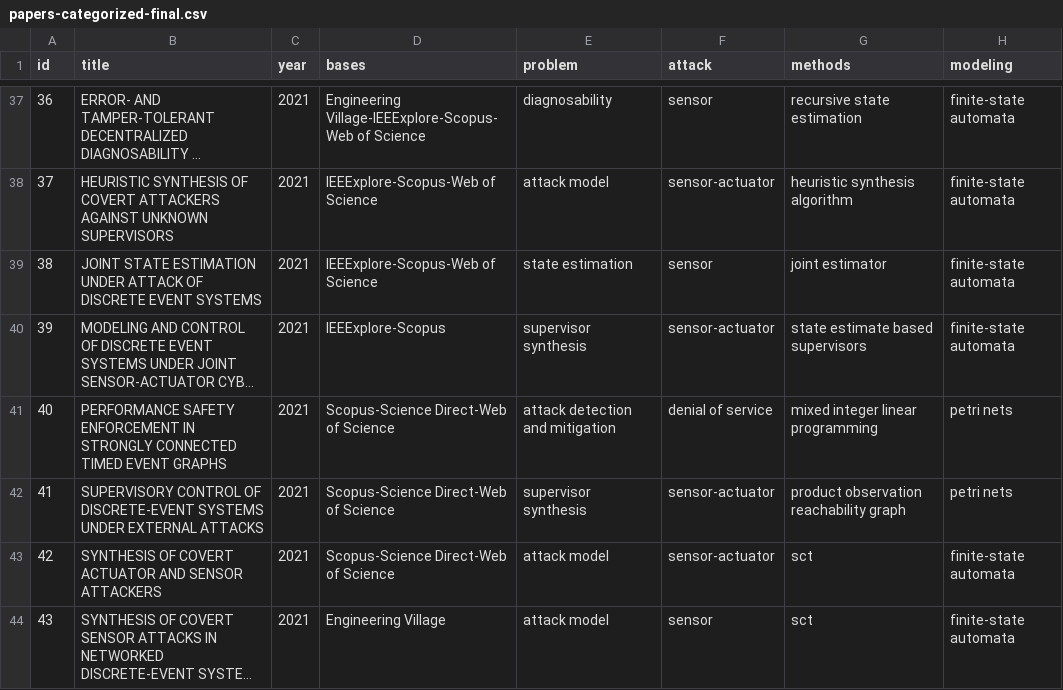
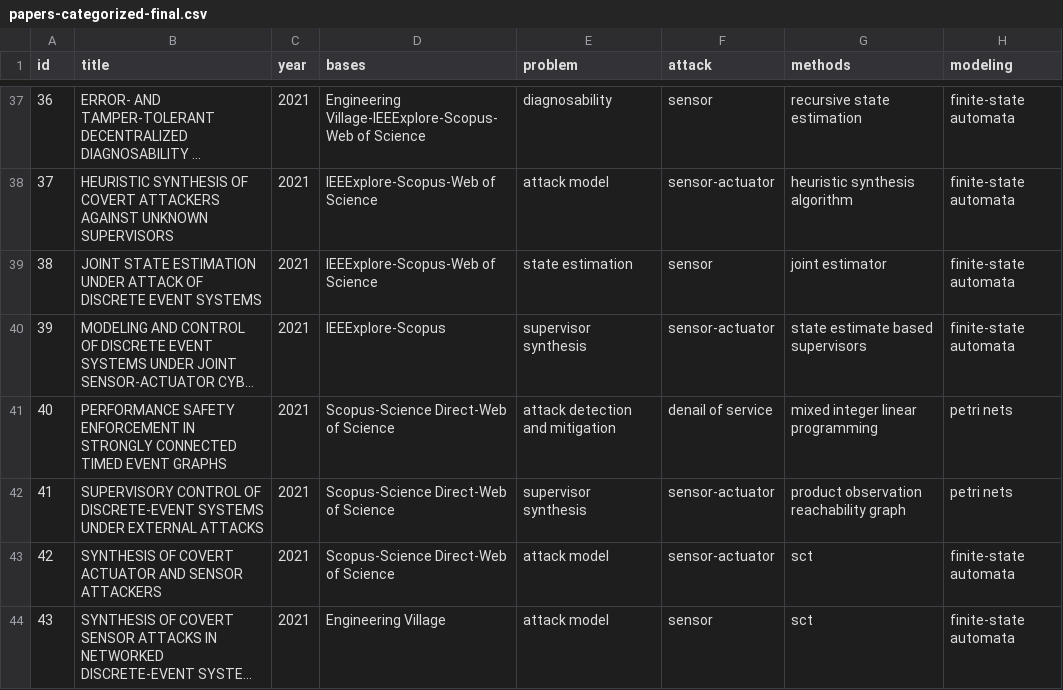
Before and after one commit to olivsamuk/BibtexParsing-SystematicReview, a CSV file: papers-categorized-final.csv, drawn as a sheet; only a part is shown, gaps mark what is left out; long unchanged cells end in …; the diff covers the shown part only; the diff names each change by its address in the sheet, - before the commit and + after, or states it on an @@ line.

```diff
--- a/papers-categorized-final.csv
+++ b/papers-categorized-final.csv
-F41 (attack): denial of service
+F41 (attack): denail of service
```
Also changed, not shown: 8 added rows, 4 edited cells and row numbers in column A elsewhere in this file, papers-categorized_active.csv, papers-categorized_passive.csv, 37 other files.
